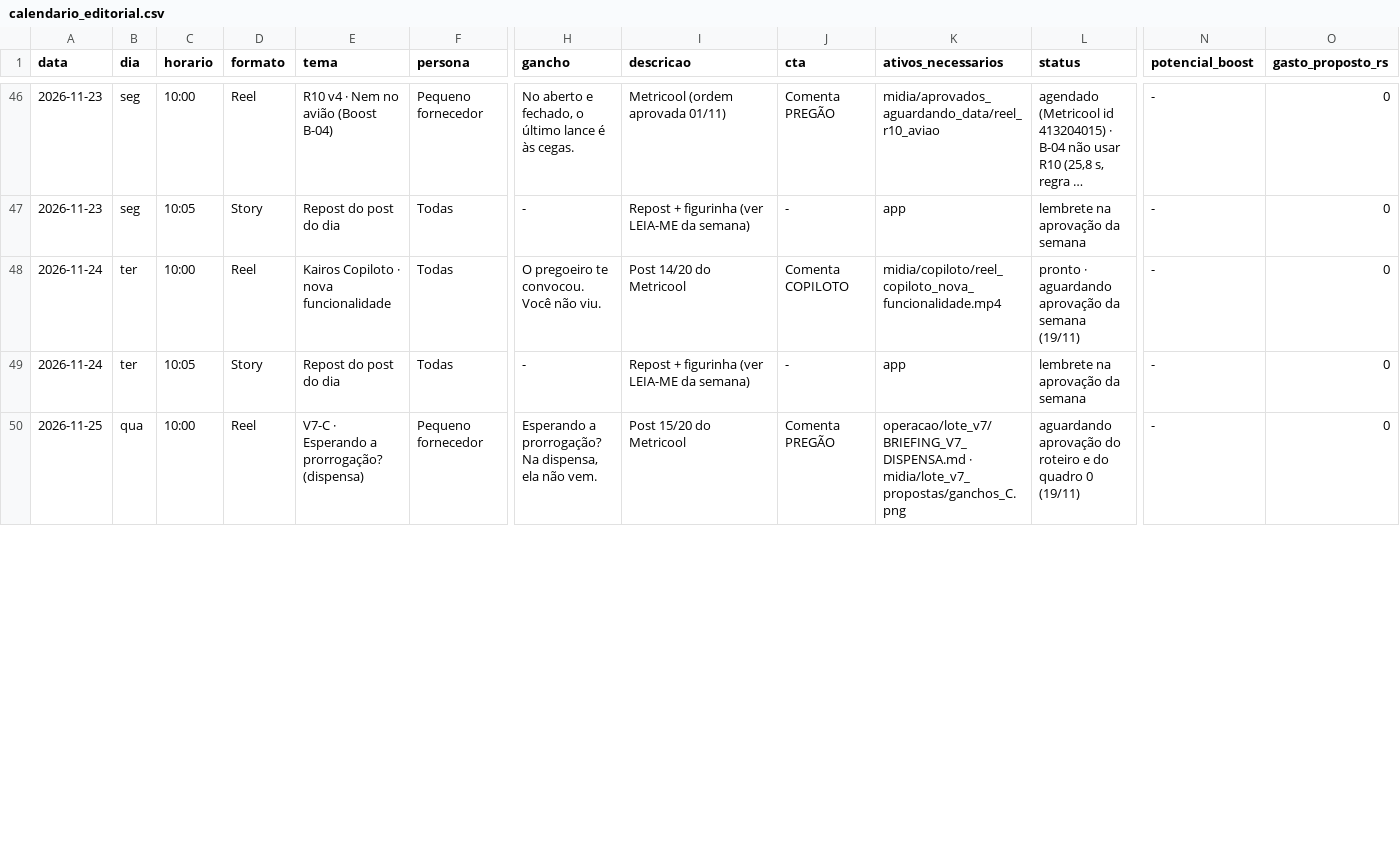
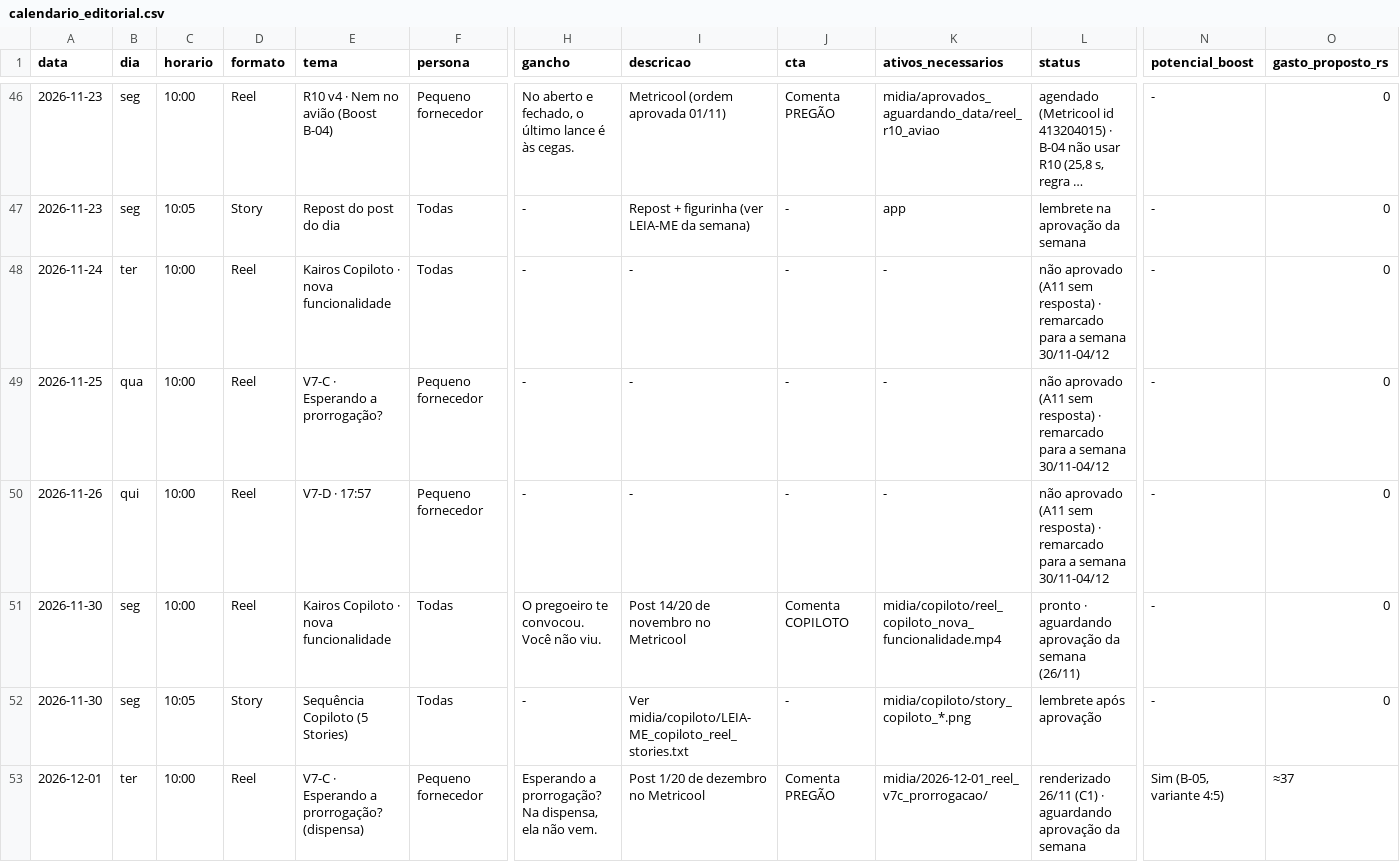
Before and after one commit to kairoslicita/kairos-midia, a CSV file: operacao/calendario_editorial.csv, drawn as a sheet; only a part is shown, gaps mark what is left out; long unchanged cells end in …; addresses are those after the commit; rows hold the shown columns only; the diff covers the shown part only; the diff names each change by its address in the sheet, - before the commit and + after, or states it on an @@ line.

```diff
--- a/operacao/calendario_editorial.csv
+++ b/operacao/calendario_editorial.csv
+row 48: 2026-11-24 | ter | 10:00 | Reel | Kairos Copiloto · nova funcionalidade | Todas | - | - | - | - | não aprovado (A11 sem resposta) · remarcado para a semana 30/11-04/12 | - | 0
+row 49: 2026-11-25 | qua | 10:00 | Reel | V7-C · Esperando a prorrogação? | Pequeno fornecedor | - | - | - | - | não aprovado (A11 sem resposta) · remarcado para a semana 30/11-04/12 | - | 0
+row 50: 2026-11-26 | qui | 10:00 | Reel | V7-D · 17:57 | Pequeno fornecedor | - | - | - | - | não aprovado (A11 sem resposta) · remarcado para a semana 30/11-04/12 | - | 0
-A51:A52 (data): 2026-11-24
+A51:A52 (data): 2026-11-30
-B51:B52 (dia): ter
+B51:B52 (dia): seg
-I51 (descricao): Post 14/20 do Metricool
+I51 (descricao): Post 14/20 de novembro no Metricool
-L51 (status): …da semana (19/11)
+L51 (status): …da semana (26/11)
-E52 (tema): Repost do post do dia
+E52 (tema): Sequência Copiloto (5 Stories)
-I52 (descricao): Repost + figurinha (ver LEIA-ME da semana)
+I52 (descricao): Ver midia/copiloto/LEIA-ME_copiloto_reel_stories.txt
-K52 (ativos_necessarios): app
+K52 (ativos_necessarios): midia/copiloto/story_copiloto_*.png
-L52 (status): lembrete na aprovação da semana
+L52 (status): lembrete após aprovação
-A53 (data): 2026-11-25
+A53 (data): 2026-12-01
-B53 (dia): qua
+B53 (dia): ter
-I53 (descricao): Post 15/20 do Metricool
+I53 (descricao): Post 1/20 de dezembro no Metricool
-K53 (ativos_necessarios): operacao/lote_v7/BRIEFING_V7_DISPENSA.md · midia/lote_v7_propostas/ganchos_C.png
+K53 (ativos_necessarios): midia/2026-12-01_reel_v7c_prorrogacao/
-L53 (status): aguardando aprovação do roteiro e do quadro 0 (19/11)
+L53 (status): renderizado 26/11 (C1) · aguardando aprovação da semana
-N53 (potencial_boost): -
+N53 (potencial_boost): Sim (B-05, variante 4:5)
-O53 (gasto_proposto_rs): 0
+O53 (gasto_proposto_rs): ≈37
```
Also changed, not shown: 5 removed rows and 14 edited cells elsewhere in this file, operacao/controle_boost.csv, operacao/controle_conteudos.csv, 14 other files.
